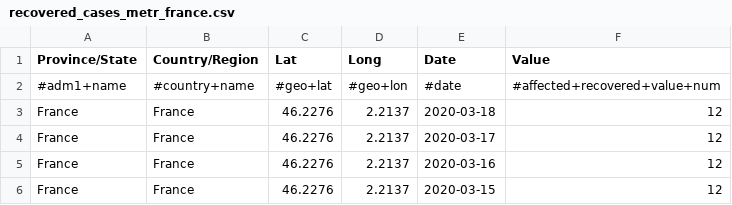
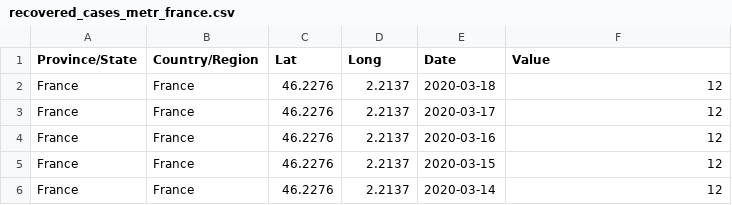
Before and after one commit to samubernard/INSA3BIMCovid19, a CSV file: src/datasets/recovered_cases_metr_france.csv, drawn as a sheet; only a part is shown; the shorter side is filled out with more unchanged rows.

```diff
--- a/src/datasets/recovered_cases_metr_france.csv
+++ b/src/datasets/recovered_cases_metr_france.csv
@@ -1,3 +1,2 @@
 Province/State,Country/Region,Lat,Long,Date,Value
-#adm1+name,#country+name,#geo+lat,#geo+lon,#date,#affected+recovered+value+num
 France,France,46.2276,2.2137,2020-03-18,12
```
Also changed, not shown: src/datasets/confirmed_cases_metr_france.csv, src/datasets/death_cases_metr_france.csv, 2 other files.
